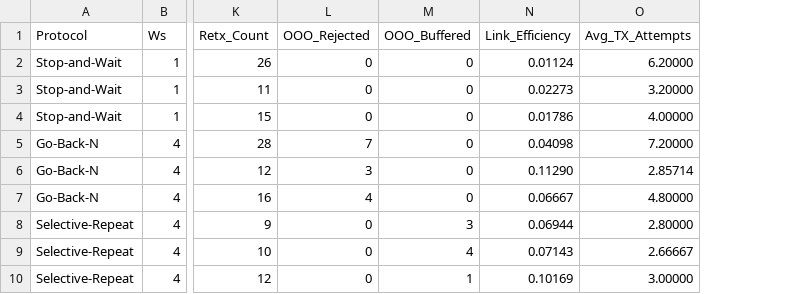
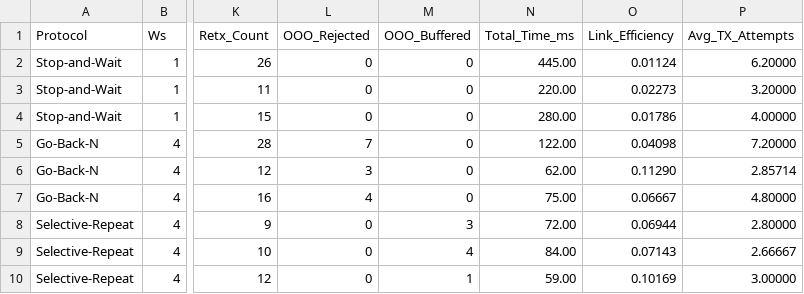
Before and after one commit to caod9/4DK4_Lab4, a CSV file: simulation_results.csv, drawn as a sheet; only a part is shown, gaps mark what is left out; the diff names each change by its address in the sheet, - before the commit and + after, or states it on an @@ line.

Commit message:
adding sim time to sim results

```diff
--- a/simulation_results.csv
+++ b/simulation_results.csv
+column N (Total_Time_ms), rows 2-10: 445.00 | 220.00 | 280.00 | 122.00 | 62.00 | 75.00 | 72.00 | 84.00 | 59.00
```
Also changed, not shown: 2 other files.
